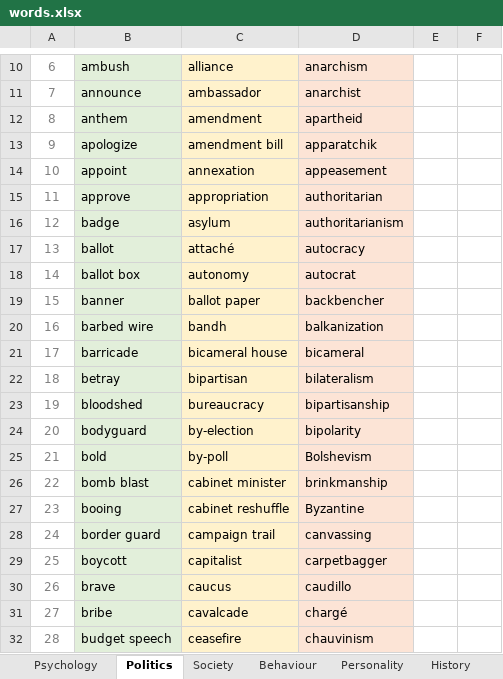
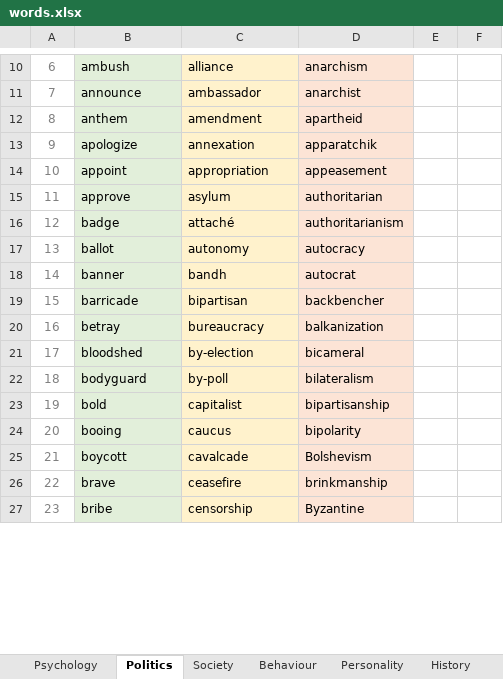
Before and after one commit to vcsrivas/Shabd-Sadhana, an Excel workbook: words.xlsx, sheet Politics, drawn as a sheet; only a part is shown, gaps mark what is left out; values as stored, in another font and other column widths than the file's, no borders; removed rows and columns are numbered as before the commit, all else as after; the diff covers the shown part only; the diff names each change by its address in the sheet, - before the commit and + after, or states it on an @@ line.

```diff
--- a/words.xlsx (sheet Politics)
+++ b/words.xlsx (sheet Politics)
-C13: amendment bill
+C13: annexation
-C14: annexation
+C14: appropriation
-C15: appropriation
+C15: asylum
-C16: asylum
+C16: attaché
-C17: attaché
+C17: autonomy
-row 18: 14 | ballot box | autonomy | autocrat
@@ column A renumbered from row 18 down @@
-C18: ballot paper
+C18: bandh
-D18: backbencher
+D18: autocrat
-row 20: 16 | barbed wire | bandh | balkanization
-C19: bicameral house
+C19: bipartisan
-D19: bicameral
+D19: backbencher
-C20: bipartisan
+C20: bureaucracy
-D20: bilateralism
+D20: balkanization
-C21: bureaucracy
+C21: by-election
-D21: bipartisanship
+D21: bicameral
-C22: by-election
+C22: by-poll
-D22: bipolarity
+D22: bilateralism
-C23: by-poll
+C23: capitalist
-D23: Bolshevism
+D23: bipartisanship
-row 26: 22 | bomb blast | cabinet minister | brinkmanship
-C24: cabinet reshuffle
+C24: caucus
-D24: Byzantine
+D24: bipolarity
-row 28: 24 | border guard | campaign trail | canvassing
-C25: capitalist
+C25: cavalcade
-D25: carpetbagger
+D25: Bolshevism
-C26: caucus
+C26: ceasefire
-D26: caudillo
+D26: brinkmanship
-C27: cavalcade
+C27: censorship
-D27: chargé
+D27: Byzantine
-row 32: 28 | budget speech | ceasefire | chauvinism
```
Also changed, not shown: 60 added rows, 56 removed rows, 300 edited cells and cell formats elsewhere in this sheet, sheet Environment, sheet Travel, sheet Commerce, sheet Science, sheet Society, sheet Economics, 11 more sheets.
